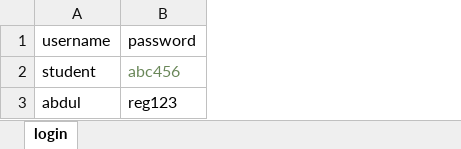
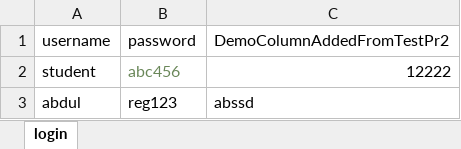
Before and after one commit to abhinav9066/Training, an Excel workbook: Excel/testdata.xlsx, sheet login, drawn as a sheet; values as stored, in another font and other column widths than the file's, no borders; the diff names each change by its address in the sheet, - before the commit and + after, or states it on an @@ line.

Commit message:
commit testdata.xlsx

```diff
--- a/Excel/testdata.xlsx (sheet login)
+++ b/Excel/testdata.xlsx (sheet login)
+column C (DemoColumnAddedFromTestPr2), rows 2-3: 12222 | abssd
```
